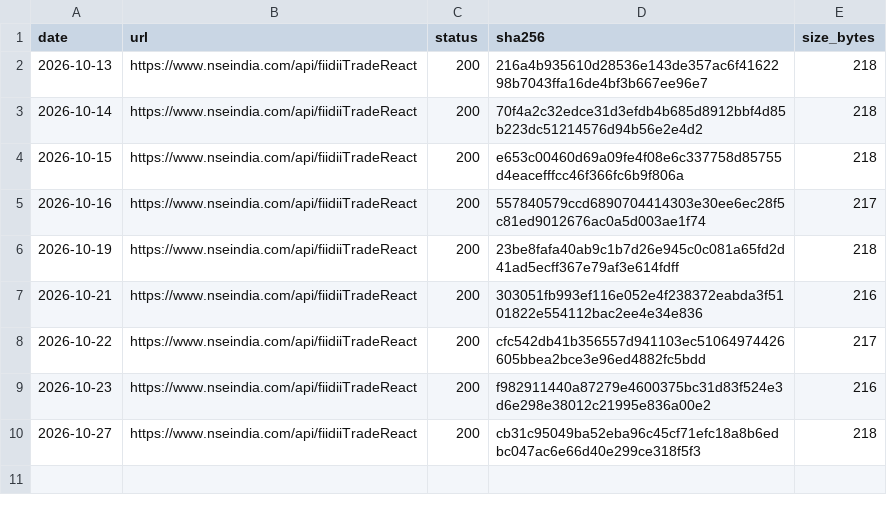
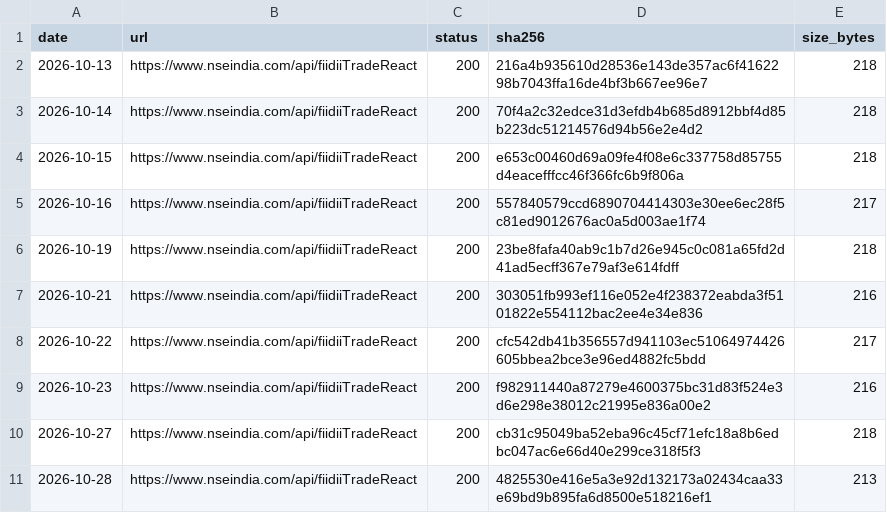
Before and after one commit to contactexepex/omenix-trading, a CSV file: research/data/manifests/fii-dii-cash-by-session.csv, drawn as a sheet.

```diff
--- a/research/data/manifests/fii-dii-cash-by-session.csv
+++ b/research/data/manifests/fii-dii-cash-by-session.csv
@@ -10 +10,2 @@ date,url,status,sha256,size_bytes
 2026-10-27,https://www.nseindia.com/api/fiidiiTradeReact,200,cb31c95049ba52eba96c45cf71efc18a8b6edbc047ac6e66d40e299ce318f5f3,218
+2026-10-28,https://www.nseindia.com/api/fiidiiTradeReact,200,4825530e416e5a3e92d132173a02434caa33e69bd9b895fa6d8500e518216ef1,213
```
